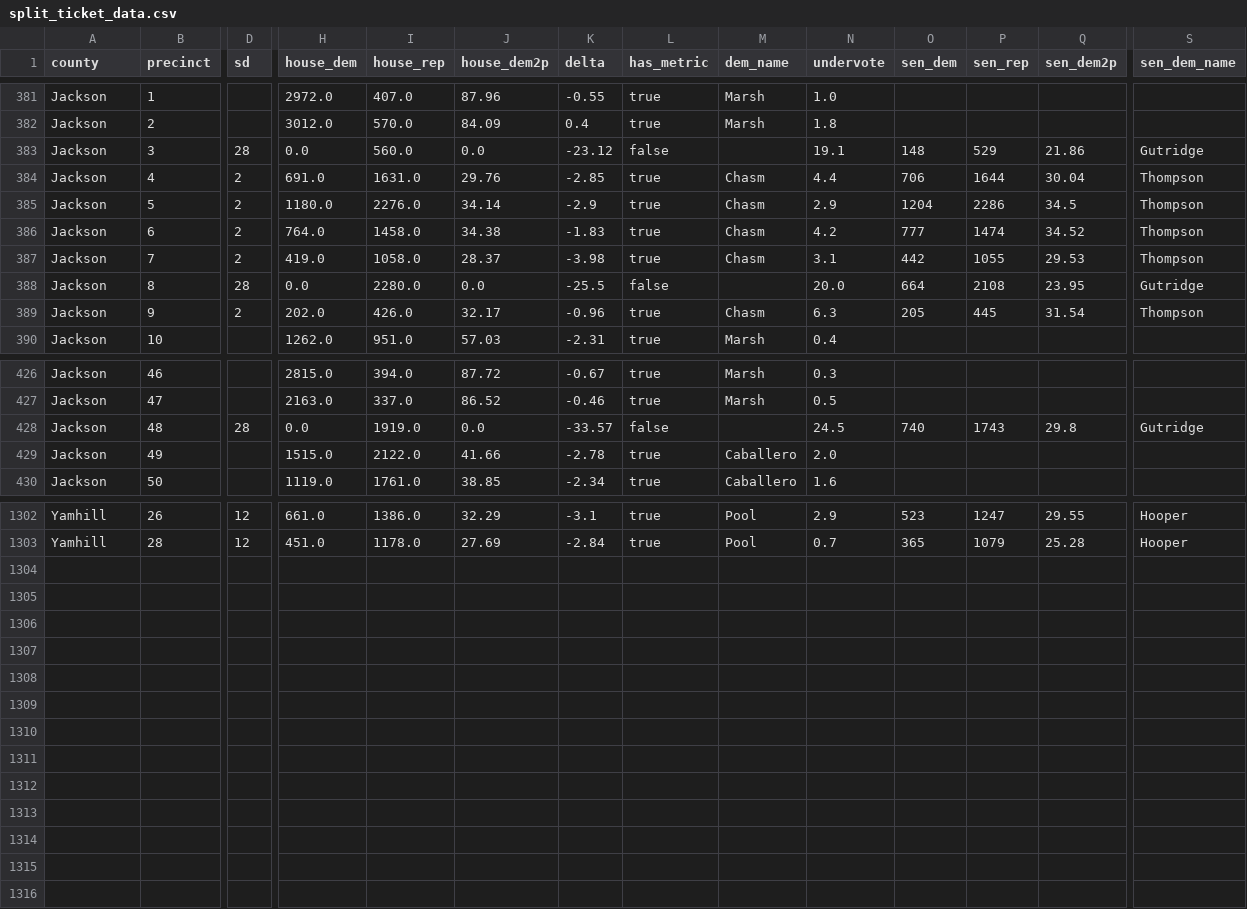
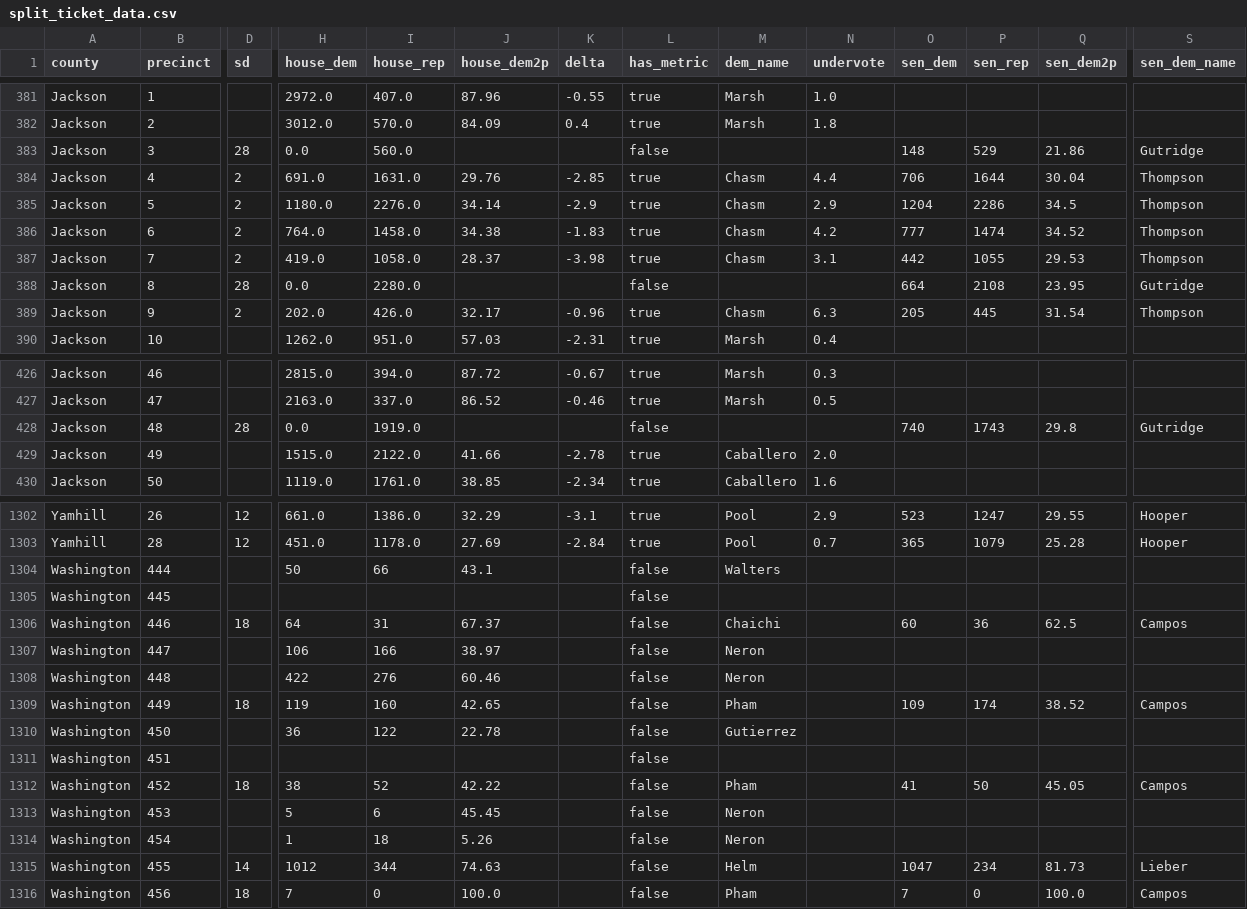
Before and after one commit to andrewdamitio/portland-split-ticket-map, a CSV file: data/split_ticket_data.csv, drawn as a sheet; only a part is shown, gaps mark what is left out; rows hold the shown columns only; the diff covers the shown part only; the diff names each change by its address in the sheet, - before the commit and + after, or states it on an @@ line.

Commit message:
reuploading

```diff
--- a/data/split_ticket_data.csv
+++ b/data/split_ticket_data.csv
-J383 (house_dem2p): 0.0
+J383 (house_dem2p): (empty)
-K383 (delta): -23.12
+K383 (delta): (empty)
-N383 (undervote): 19.1
+N383 (undervote): (empty)
-J388 (house_dem2p): 0.0
+J388 (house_dem2p): (empty)
-K388 (delta): -25.5
+K388 (delta): (empty)
-N388 (undervote): 20.0
+N388 (undervote): (empty)
-J428 (house_dem2p): 0.0
+J428 (house_dem2p): (empty)
-K428 (delta): -33.57
+K428 (delta): (empty)
-N428 (undervote): 24.5
+N428 (undervote): (empty)
+row 1304: Washington | 444 |  | 50 | 66 | 43.1 |  | false | Walters
+row 1305: Washington | 445 |  |  |  |  |  | false
+row 1306: Washington | 446 | 18 | 64 | 31 | 67.37 |  | false | Chaichi |  | 60 | 36 | 62.5 | Campos
+row 1307: Washington | 447 |  | 106 | 166 | 38.97 |  | false | Neron
+row 1308: Washington | 448 |  | 422 | 276 | 60.46 |  | false | Neron
+row 1309: Washington | 449 | 18 | 119 | 160 | 42.65 |  | false | Pham |  | 109 | 174 | 38.52 | Campos
+row 1310: Washington | 450 |  | 36 | 122 | 22.78 |  | false | Gutierrez
+row 1311: Washington | 451 |  |  |  |  |  | false
+row 1312: Washington | 452 | 18 | 38 | 52 | 42.22 |  | false | Pham |  | 41 | 50 | 45.05 | Campos
+row 1313: Washington | 453 |  | 5 | 6 | 45.45 |  | false | Neron
+row 1314: Washington | 454 |  | 1 | 18 | 5.26 |  | false | Neron
+row 1315: Washington | 455 | 14 | 1012 | 344 | 74.63 |  | false | Helm |  | 1047 | 234 | 81.73 | Lieber
+row 1316: Washington | 456 | 18 | 7 | 0 | 100.0 |  | false | Pham |  | 7 | 0 | 100.0 | Campos
```
Also changed, not shown: 61 edited cells elsewhere in this file.
